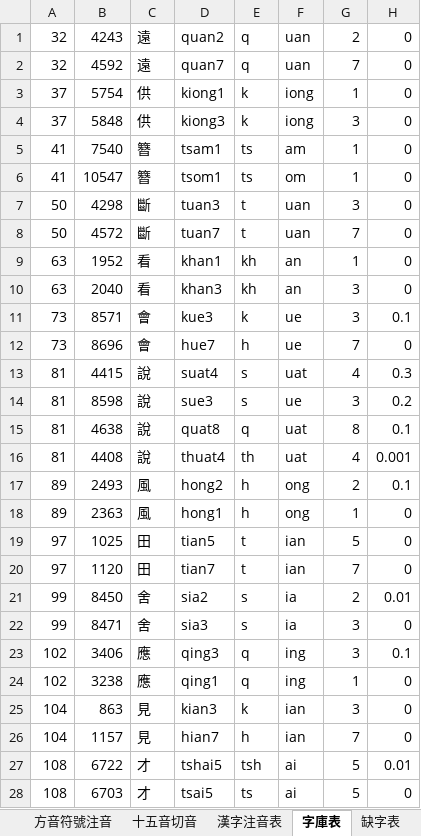
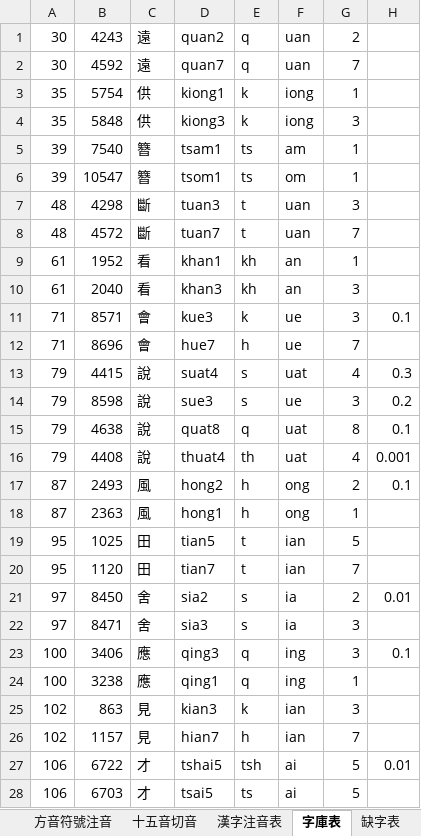
Before and after one commit to AlanJui/Piau-Im, an Excel workbook: output/【河洛話注音】水龍吟·登建康賞心亭.xlsx, sheet 字庫表, drawn as a sheet; only a part is shown; values as stored, in another font and other column widths than the file's, no borders; the diff covers the shown part only; the diff names each change by its address in the sheet, - before the commit and + after, or states it on an @@ line.

```diff
--- a/output/【河洛話注音】水龍吟·登建康賞心亭.xlsx (sheet 字庫表)
+++ b/output/【河洛話注音】水龍吟·登建康賞心亭.xlsx (sheet 字庫表)
-A1:A2: 32
+A1:A2: 30
-H1:H10: 0
+H1:H10: (empty)
-A3:A4: 37
+A3:A4: 35
-A5:A6: 41
+A5:A6: 39
-A7:A8: 50
+A7:A8: 48
-A9:A10: 63
+A9:A10: 61
-A11:A12: 73
+A11:A12: 71
-H12: 0
+H12: (empty)
-A13:A16: 81
+A13:A16: 79
-A17:A18: 89
+A17:A18: 87
-H18:H20: 0
+H18:H20: (empty)
-A19:A20: 97
+A19:A20: 95
-A21:A22: 99
+A21:A22: 97
-H22: 0
+H22: (empty)
-A23:A24: 102
+A23:A24: 100
-H24:H26: 0
+H24:H26: (empty)
-A25:A26: 104
+A25:A26: 102
-A27:A28: 108
+A27:A28: 106
-H28: 0
+H28: (empty)
```
Also changed, not shown: 16 edited cells elsewhere in this sheet, sheet 漢字注音表, sheet 台羅拼音, sheet 白話字拼音, sheet 方音符號注音, sheet 十五音切音, sheet 閩拼拼音, 1 more sheet, output/Piau-Tsu-Im.xlsx, 27 other files.
